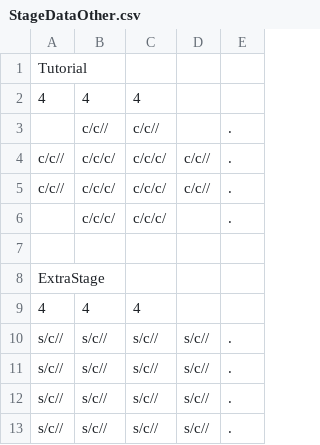
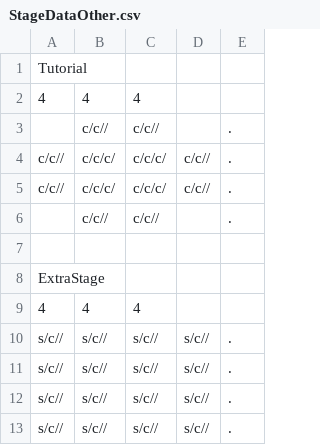
Before and after one commit to sca-nakano-22cge0017/RevivalShape, a CSV file: Assets/Nakano/StageData/StageDataOther.csv, drawn as a sheet.

```diff
--- a/Assets/Nakano/StageData/StageDataOther.csv
+++ b/Assets/Nakano/StageData/StageDataOther.csv
@@ -5,3 +5,3 @@ c/c//,c/c/c/,c/c/c/,c/c//,.
 c/c//,c/c/c/,c/c/c/,c/c//,.
-,c/c/c/,c/c/c/,,.
+,c/c//,c/c//,,.
 ,,,,
```
Also changed, not shown: 2 other files.
